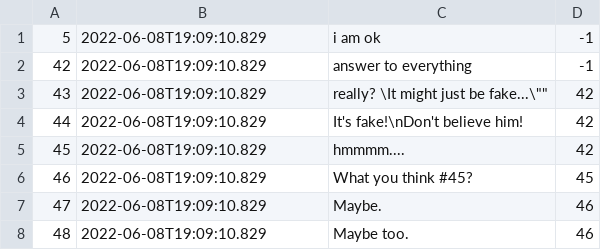
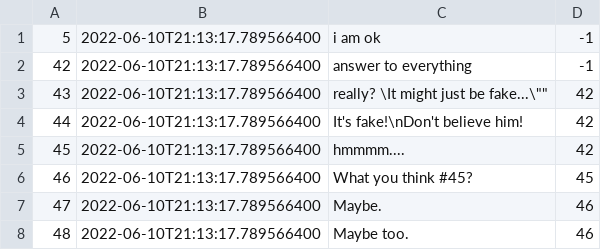
Before and after one commit to NFSL2001/wia1002-assignment, a CSV file: file.csv, drawn as a sheet.

```diff
--- a/file.csv
+++ b/file.csv
@@ -1,8 +1,8 @@
-5,2022-06-08T19:09:10.829,"i am ok",-1
-42,2022-06-08T19:09:10.829,"answer to everything",-1
-43,2022-06-08T19:09:10.829,"really? \"It might just be fake...\"",42
-44,2022-06-08T19:09:10.829,"It's fake!\nDon't believe him!",42
-45,2022-06-08T19:09:10.829,"hmmmm....",42
-46,2022-06-08T19:09:10.829,"What you think #45?",45
-47,2022-06-08T19:09:10.829,"Maybe.",46
-48,2022-06-08T19:09:10.829,"Maybe too.",46
+5,2022-06-10T21:13:17.789566400,"i am ok",-1
+42,2022-06-10T21:13:17.789566400,"answer to everything",-1
+43,2022-06-10T21:13:17.789566400,"really? \"It might just be fake...\"",42
+44,2022-06-10T21:13:17.789566400,"It's fake!\nDon't believe him!",42
+45,2022-06-10T21:13:17.789566400,"hmmmm....",42
+46,2022-06-10T21:13:17.789566400,"What you think #45?",45
+47,2022-06-10T21:13:17.789566400,"Maybe.",46
+48,2022-06-10T21:13:17.789566400,"Maybe too.",46
```
Also changed, not shown: 14 other files.
